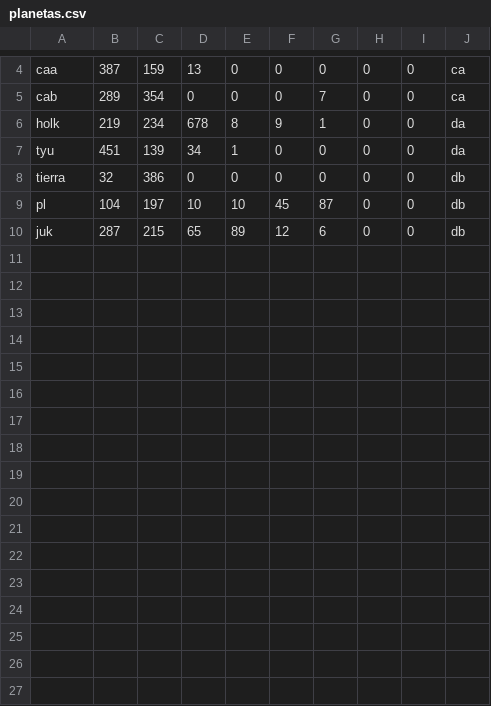
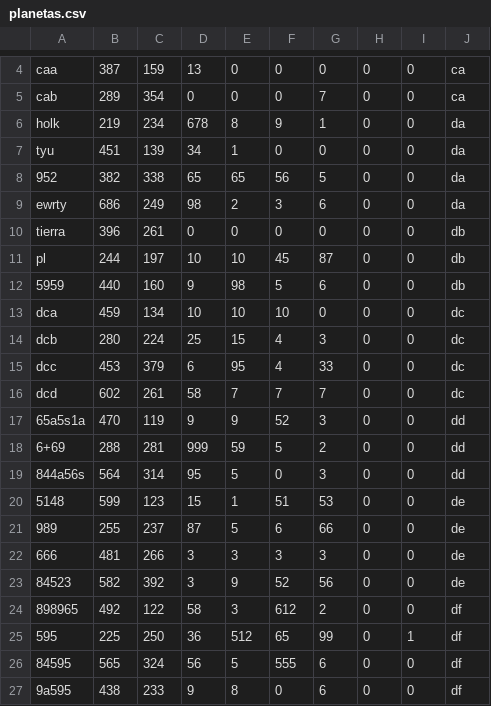
Before and after one commit to chucho16/project, a CSV file: nave_espacial/build/classes/nave_espacial/archivos/planetas.csv, drawn as a sheet; only a part is shown, gaps mark what is left out.

```diff
--- a/nave_espacial/build/classes/nave_espacial/archivos/planetas.csv
+++ b/nave_espacial/build/classes/nave_espacial/archivos/planetas.csv
@@ -7,4 +7,21 @@ holk;219;234;678;8;9;1;0;0;da
 tyu;451;139;34;1;0;0;0;0;da
-tierra;32;386;0;0;0;0;0;0;db
-pl;104;197;10;10;45;87;0;0;db
-juk;287;215;65;89;12;6;0;0;db
+952;382;338;65;65;56;5;0;0;da
+ewrty;686;249;98;2;3;6;0;0;da
+tierra;396;261;0;0;0;0;0;0;db
+pl;244;197;10;10;45;87;0;0;db
+5959;440;160;9;98;5;6;0;0;db
+dca;459;134;10;10;10;0;0;0;dc
+dcb;280;224;25;15;4;3;0;0;dc
+dcc;453;379;6;95;4;33;0;0;dc
+dcd;602;261;58;7;7;7;0;0;dc
+65a5s1a;470;119;9;9;52;3;0;0;dd
+6+69;288;281;999;59;5;2;0;0;dd
+844a56s;564;314;95;5;0;3;0;0;dd
+5148;599;123;15;1;51;53;0;0;de
+989;255;237;87;5;6;66;0;0;de
+666;481;266;3;3;3;3;0;0;de
+84523;582;392;3;9;52;56;0;0;de
+898965;492;122;58;3;612;2;0;0;df
+595;225;250;36;512;65;99;0;1;df
+84595;565;324;56;5;555;6;0;0;df
+9a595;438;233;9;8;0;6;0;0;df
```
Also changed, not shown: nave_espacial/src/nave_espacial/archivos/planetas.csv, 26 other files.
